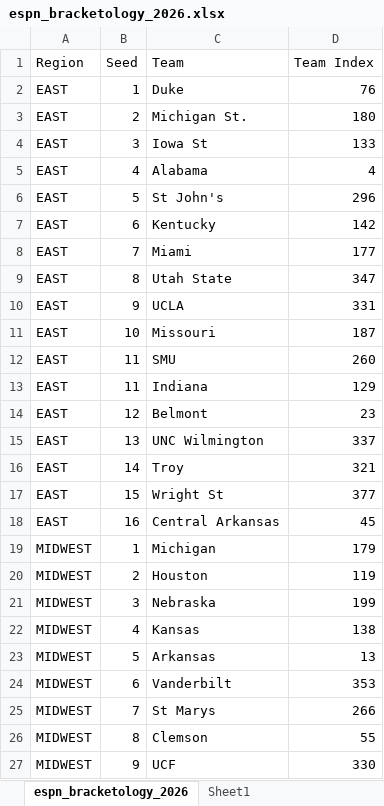
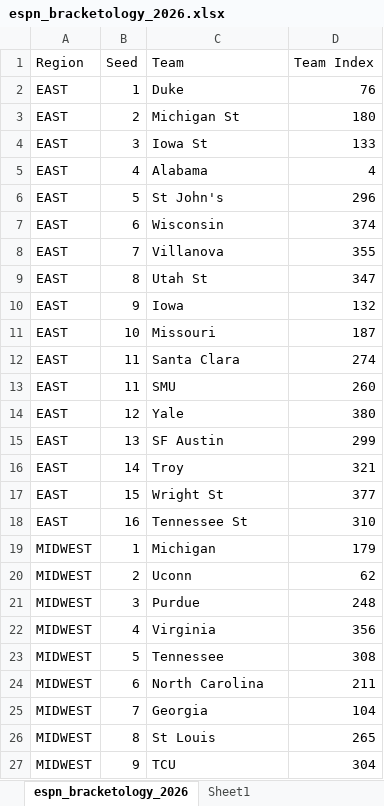
Before and after one commit to ryanbrowder/marchMadness, an Excel workbook: L1/data/bracketology/espn_bracketology_2026.xlsx, sheet espn_bracketology_2026, drawn as a sheet; only a part is shown; values as stored, in another font and other column widths than the file's, no borders; removed rows and columns are numbered as before the commit, all else as after; the diff covers the shown part only; the diff names each change by its address in the sheet, - before the commit and + after, or states it on an @@ line.

```diff
--- a/L1/data/bracketology/espn_bracketology_2026.xlsx (sheet espn_bracketology_2026)
+++ b/L1/data/bracketology/espn_bracketology_2026.xlsx (sheet espn_bracketology_2026)
-C3 (Team): Michigan St.
+C3 (Team): Michigan St
-C7 (Team): Kentucky
+C7 (Team): Wisconsin
-D7 (Team Index): 142
+D7 (Team Index): 374
-C8 (Team): Miami
+C8 (Team): Villanova
-D8 (Team Index): 177
+D8 (Team Index): 355
-C9 (Team): Utah State
+C9 (Team): Utah St
-C10 (Team): UCLA
+C10 (Team): Iowa
-D10 (Team Index): 331
+D10 (Team Index): 132
+row 12: EAST | 11 | Santa Clara | 274
-row 13: EAST | 11 | Indiana | 129
-C14 (Team): Belmont
+C14 (Team): Yale
-D14 (Team Index): 23
+D14 (Team Index): 380
-C15 (Team): UNC Wilmington
+C15 (Team): SF Austin
-D15 (Team Index): 337
+D15 (Team Index): 299
-C18 (Team): Central Arkansas
+C18 (Team): Tennessee St
-D18 (Team Index): 45
+D18 (Team Index): 310
-C20 (Team): Houston
+C20 (Team): Uconn
-D20 (Team Index): 119
+D20 (Team Index): 62
-C21 (Team): Nebraska
+C21 (Team): Purdue
-D21 (Team Index): 199
+D21 (Team Index): 248
-C22 (Team): Kansas
+C22 (Team): Virginia
-D22 (Team Index): 138
+D22 (Team Index): 356
-C23 (Team): Arkansas
+C23 (Team): Tennessee
-D23 (Team Index): 13
+D23 (Team Index): 308
-C24 (Team): Vanderbilt
+C24 (Team): North Carolina
-D24 (Team Index): 353
+D24 (Team Index): 211
-C25 (Team): St Marys
+C25 (Team): Georgia
-D25 (Team Index): 266
+D25 (Team Index): 104
-C26 (Team): Clemson
+C26 (Team): St Louis
-D26 (Team Index): 55
+D26 (Team Index): 265
-C27 (Team): UCF
+C27 (Team): TCU
-D27 (Team Index): 330
+D27 (Team Index): 304
```
Also changed, not shown: 5 added rows, 5 removed rows and 56 edited cells elsewhere in this sheet, sheet Sheet1, formulas that keep their value, 27 other files.
